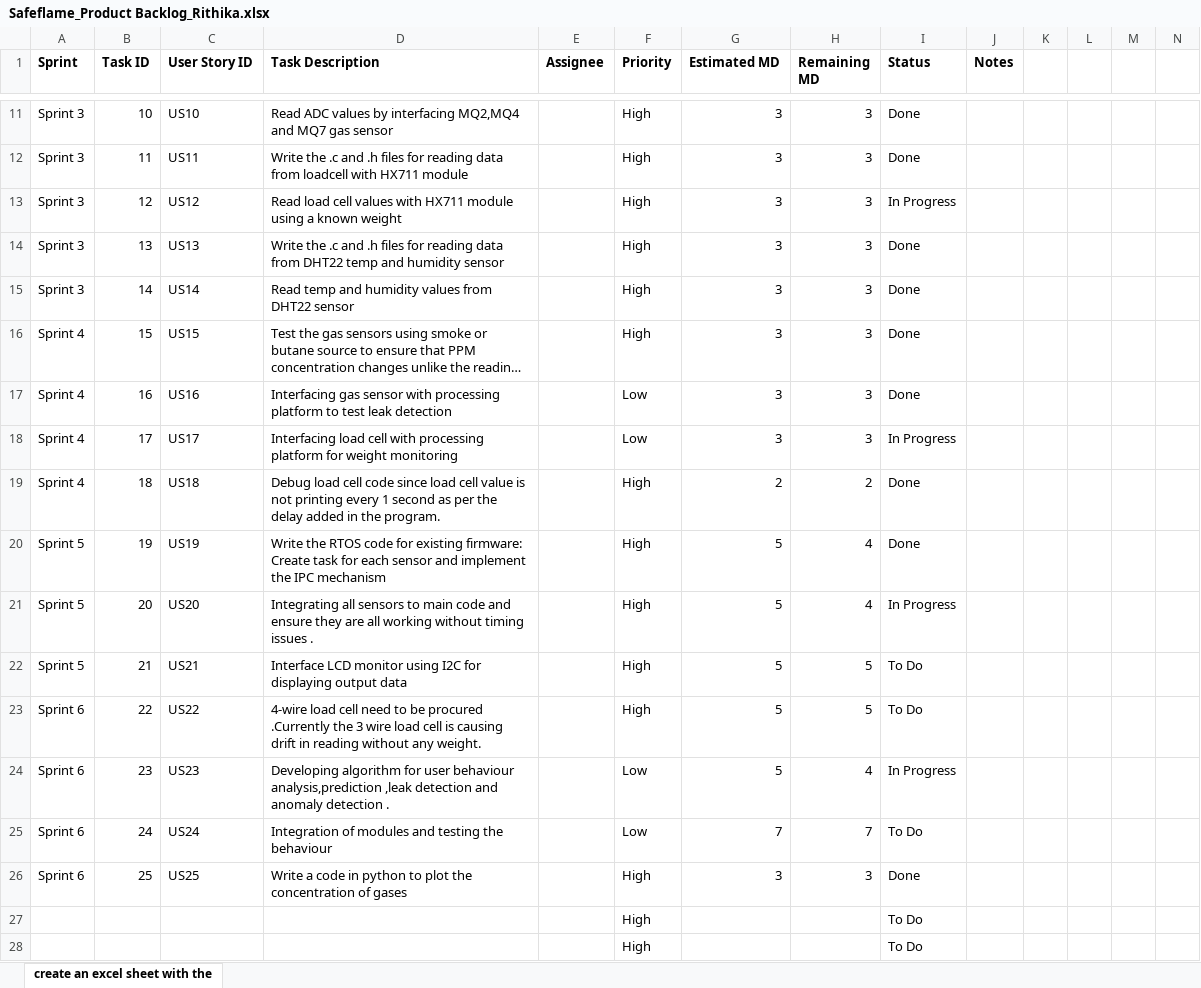
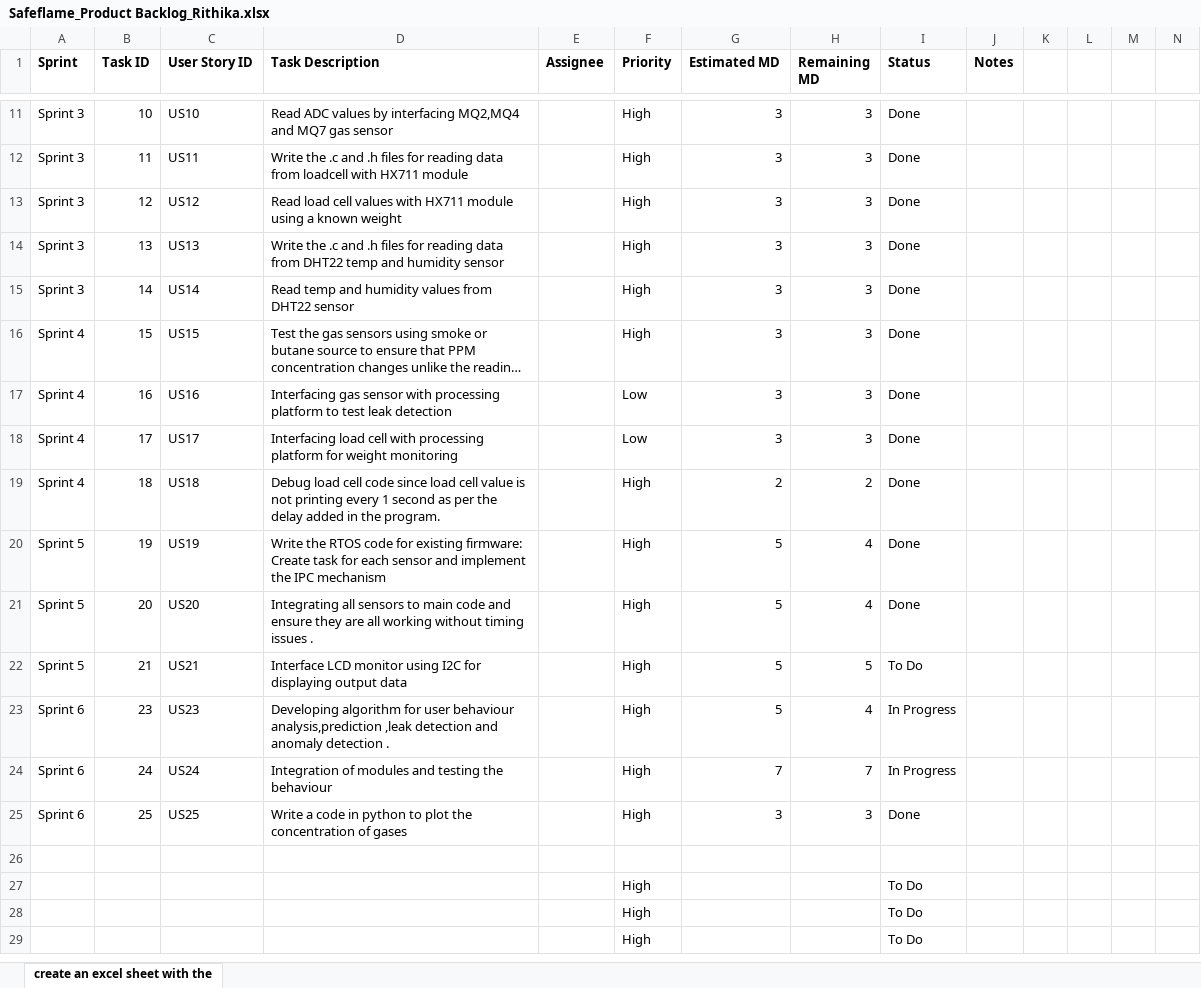
Before and after one commit to txr-academy/SafeFlame, an Excel workbook: Documents/Safeflame_Product Backlog_Rithika.xlsx, sheet create an excel sheet with the, drawn as a sheet; only a part is shown, gaps mark what is left out; the shorter side is filled out with more unchanged rows; long unchanged cells end in …; values as stored, in another font and other column widths than the file's, no borders; removed rows and columns are numbered as before the commit, all else as after; the diff names each change by its address in the sheet, - before the commit and + after, or states it on an @@ line.

Commit message:
New .c and .h file
LCD module was integrated to display weight and leak staus

```diff
--- a/Documents/Safeflame_Product Backlog_Rithika.xlsx (sheet create an excel sheet with the)
+++ b/Documents/Safeflame_Product Backlog_Rithika.xlsx (sheet create an excel sheet with the)
-I13 (Status): In Progress
+I13 (Status): Done
-I18 (Status): In Progress
+I18 (Status): Done
-I21 (Status): In Progress
+I21 (Status): Done
-row 23: Sprint 6 | 22 | US22 | 4-wire load cell need to be procured .Currently the 3 wire load cell is causing drift in reading without any weight. |  | High | 5 | 5 | To Do
-F23:F24 (Priority): Low
+F23:F24 (Priority): High
-I24 (Status): To Do
+I24 (Status): In Progress
+row 26: (empty)
```
Also changed, not shown: 10 other files.
